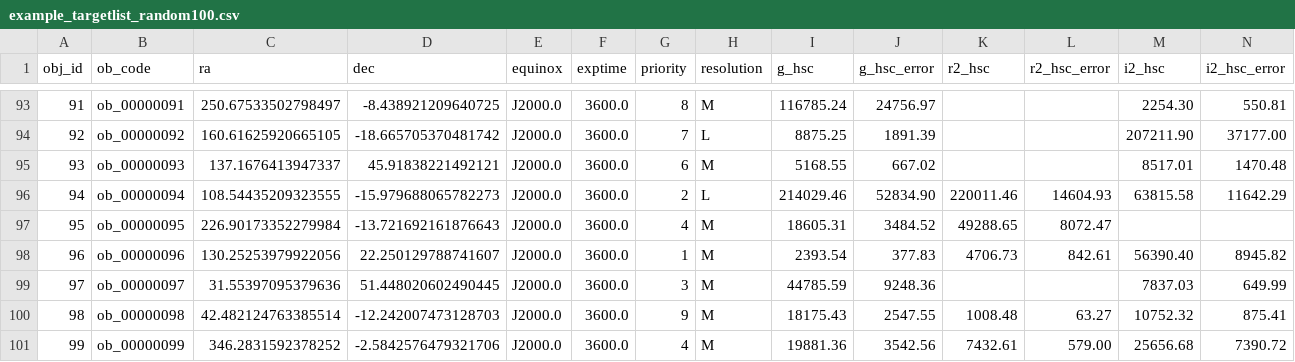
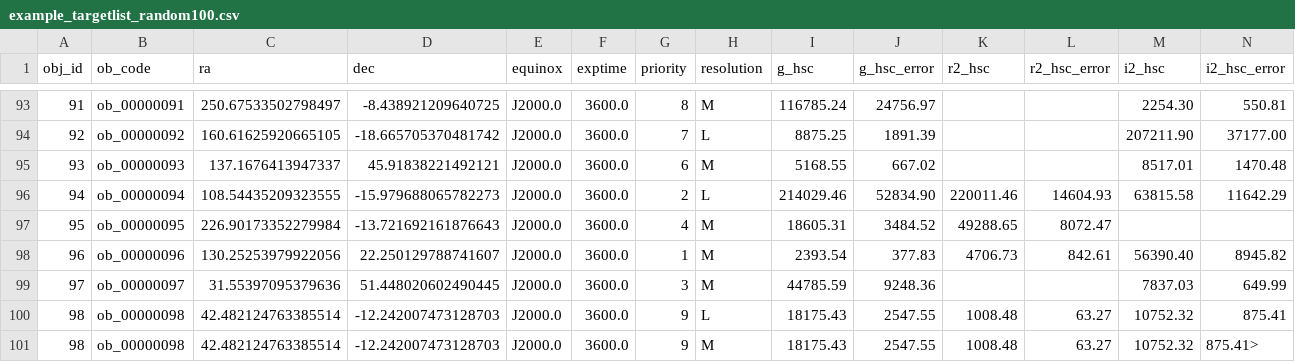
Before and after one commit to Subaru-PFS/spt_target_uploader, a CSV file: docs/docs/examples/example_targetlist_random100.csv, drawn as a sheet; only a part is shown, gaps mark what is left out; removed rows and columns are numbered as before the commit, all else as after; rows hold the shown columns only; the diff names each change by its address in the sheet, - before the commit and + after, or states it on an @@ line.

```diff
--- a/docs/docs/examples/example_targetlist_random100.csv
+++ b/docs/docs/examples/example_targetlist_random100.csv
-H100 (resolution): M
+H100 (resolution): L
-row 101: 99 | ob_00000099 | 346.2831592378252 | -2.5842576479321706 | J2000.0 | 3600.0 | 4 | M | 19881.36 | 3542.56 | 7432.61 | 579.00 | 25656.68 | 7390.72
+row 101: 98 | ob_00000098 | 42.482124763385514 | -12.242007473128703 | J2000.0 | 3600.0 | 9 | M | 18175.43 | 2547.55 | 1008.48 | 63.27 | 10752.32 | 875.41>
```
Also changed, not shown: 42 other files.
